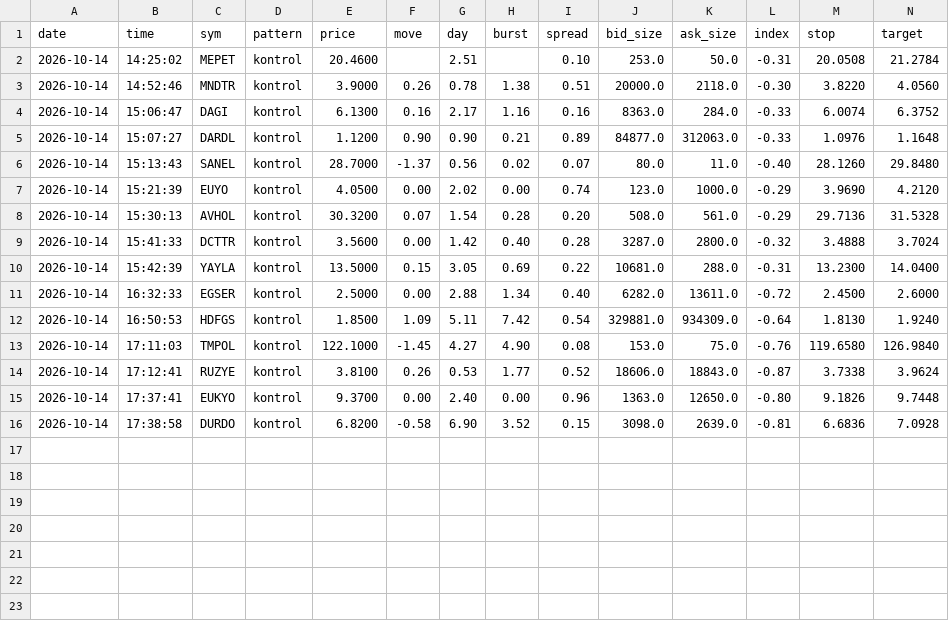
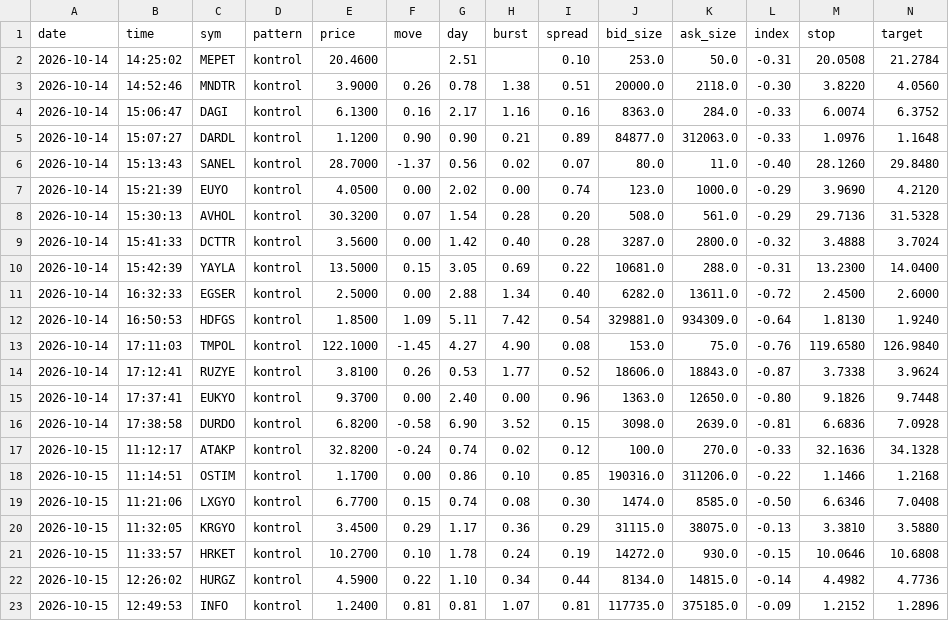
Before and after one commit to barbarosbariseken-wq/bist-signals, a CSV file: kontrol.csv, drawn as a sheet; only a part is shown; rows hold the shown columns only; the diff names each change by its address in the sheet, - before the commit and + after, or states it on an @@ line.

```diff
--- a/kontrol.csv
+++ b/kontrol.csv
+row 17: 2026-10-15 | 11:12:17 | ATAKP | kontrol | 32.8200 | -0.24 | 0.74 | 0.02 | 0.12 | 100.0 | 270.0 | -0.33 | 32.1636 | 34.1328
+row 18: 2026-10-15 | 11:14:51 | OSTIM | kontrol | 1.1700 | 0.00 | 0.86 | 0.10 | 0.85 | 190316.0 | 311206.0 | -0.22 | 1.1466 | 1.2168
+row 19: 2026-10-15 | 11:21:06 | LXGYO | kontrol | 6.7700 | 0.15 | 0.74 | 0.08 | 0.30 | 1474.0 | 8585.0 | -0.50 | 6.6346 | 7.0408
+row 20: 2026-10-15 | 11:32:05 | KRGYO | kontrol | 3.4500 | 0.29 | 1.17 | 0.36 | 0.29 | 31115.0 | 38075.0 | -0.13 | 3.3810 | 3.5880
+row 21: 2026-10-15 | 11:33:57 | HRKET | kontrol | 10.2700 | 0.10 | 1.78 | 0.24 | 0.19 | 14272.0 | 930.0 | -0.15 | 10.0646 | 10.6808
+row 22: 2026-10-15 | 12:26:02 | HURGZ | kontrol | 4.5900 | 0.22 | 1.10 | 0.34 | 0.44 | 8134.0 | 14815.0 | -0.14 | 4.4982 | 4.7736
+row 23: 2026-10-15 | 12:49:53 | INFO | kontrol | 1.2400 | 0.81 | 0.81 | 1.07 | 0.81 | 117735.0 | 375185.0 | -0.09 | 1.2152 | 1.2896
```
Also changed, not shown: alerts.csv, 2 other files.
